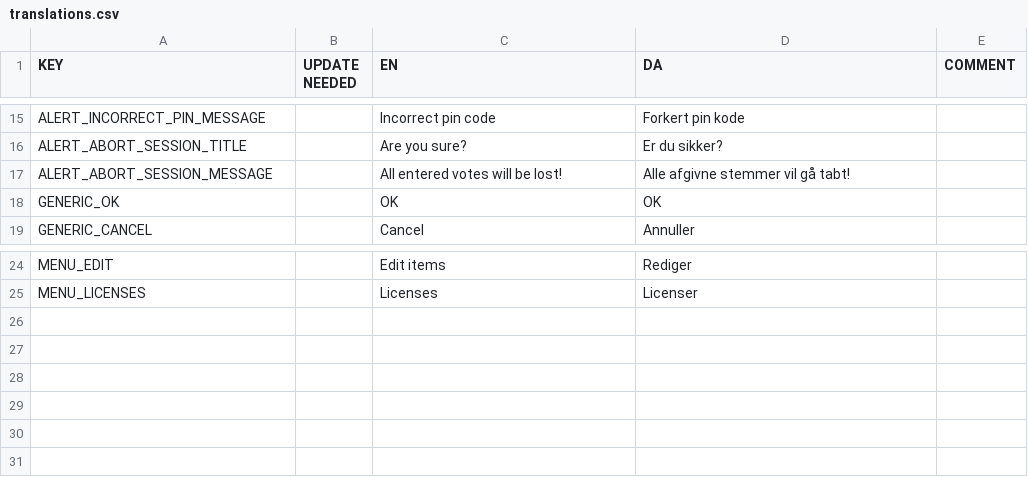
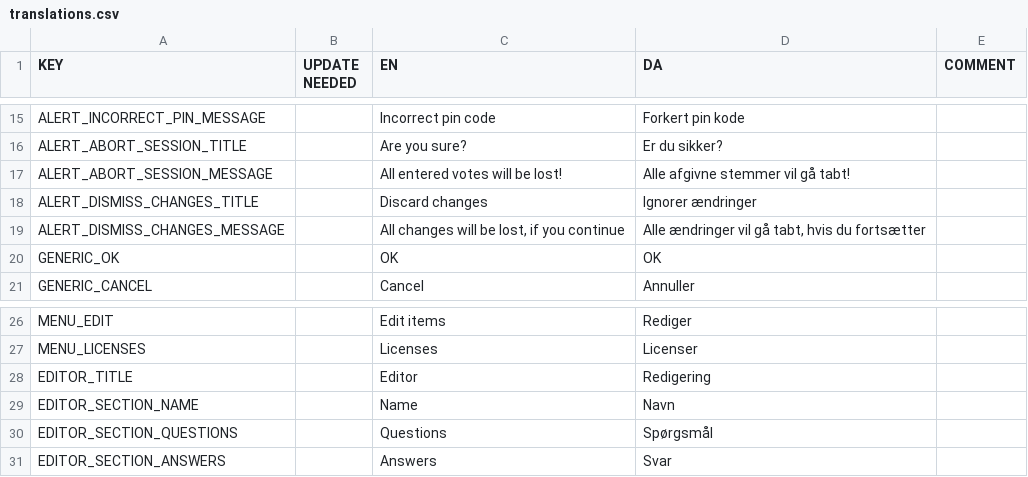
Before and after one commit to CodeReaper/moodmeter-ios, a CSV file: resources/translations/translations.csv, drawn as a sheet; only a part is shown, gaps mark what is left out; the diff names each change by its address in the sheet, - before the commit and + after, or states it on an @@ line.

```diff
--- a/resources/translations/translations.csv
+++ b/resources/translations/translations.csv
+row 18: ALERT_DISMISS_CHANGES_TITLE |  | Discard changes | Ignorer ændringer
+row 19: ALERT_DISMISS_CHANGES_MESSAGE |  | All changes will be lost, if you continue | Alle ændringer vil gå tabt, hvis du fortsætter
+row 28: EDITOR_TITLE |  | Editor | Redigering
+row 29: EDITOR_SECTION_NAME |  | Name | Navn
+row 30: EDITOR_SECTION_QUESTIONS |  | Questions | Spørgsmål
+row 31: EDITOR_SECTION_ANSWERS |  | Answers | Svar
```
Also changed, not shown: 13 other files.
